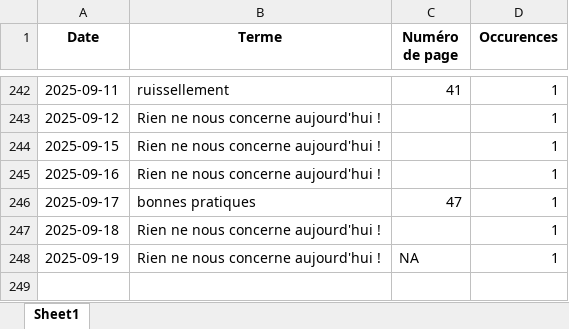
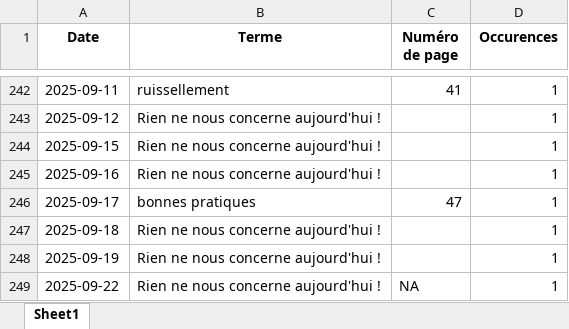
Before and after one commit to LlrdntCORDER/VeilleMoniteur, an Excel workbook: result/Data.xlsx, sheet Sheet1, drawn as a sheet; only a part is shown, gaps mark what is left out; values as stored, in another font and other column widths than the file's, no borders; the diff names each change by its address in the sheet, - before the commit and + after, or states it on an @@ line.

```diff
--- a/result/Data.xlsx (sheet Sheet1)
+++ b/result/Data.xlsx (sheet Sheet1)
-C248 (Numéro de page): NA
+C248 (Numéro de page): (empty)
+row 249: 2025-09-22 | Rien ne nous concerne aujourd'hui ! | NA | 1
```
Also changed, not shown: 5 other files.
